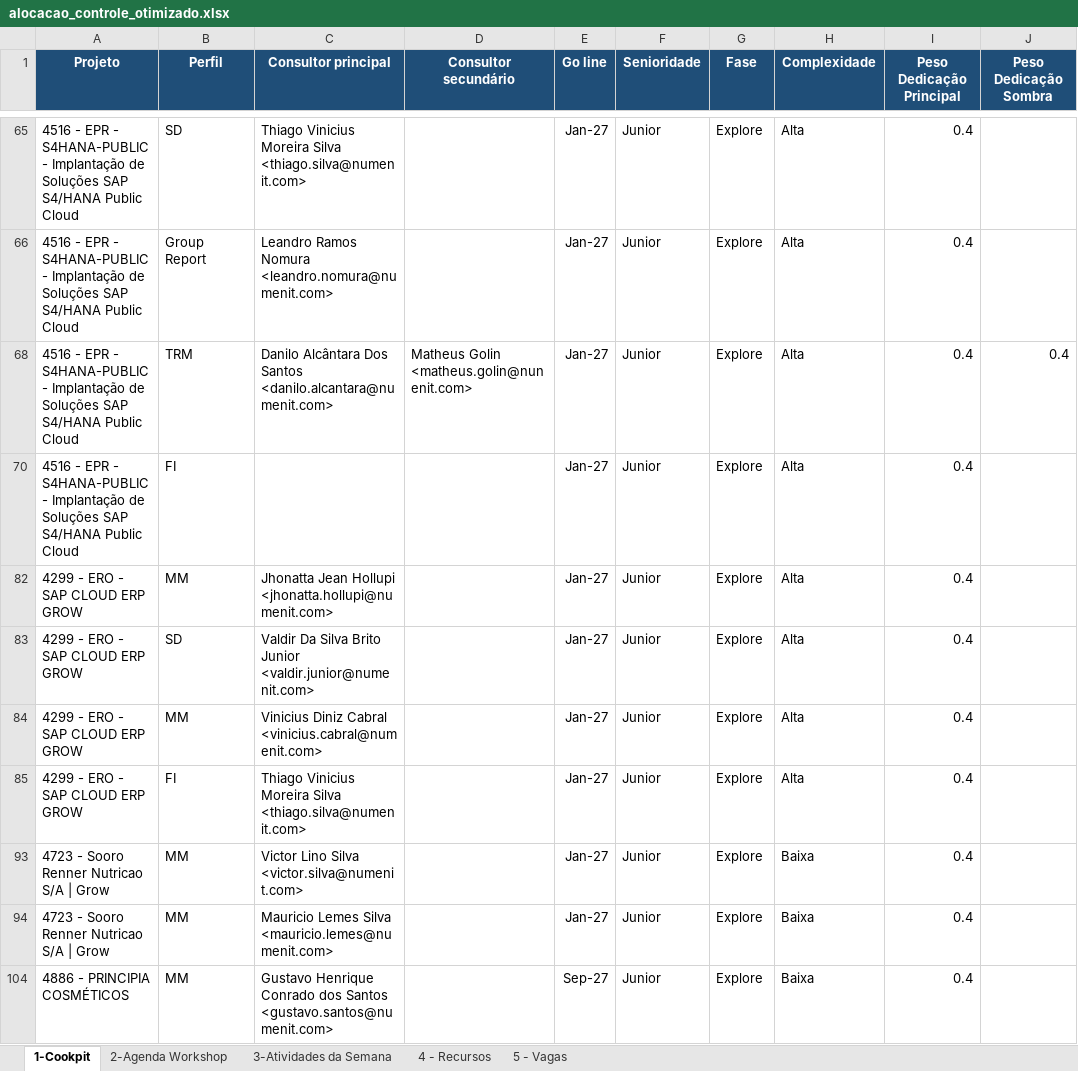
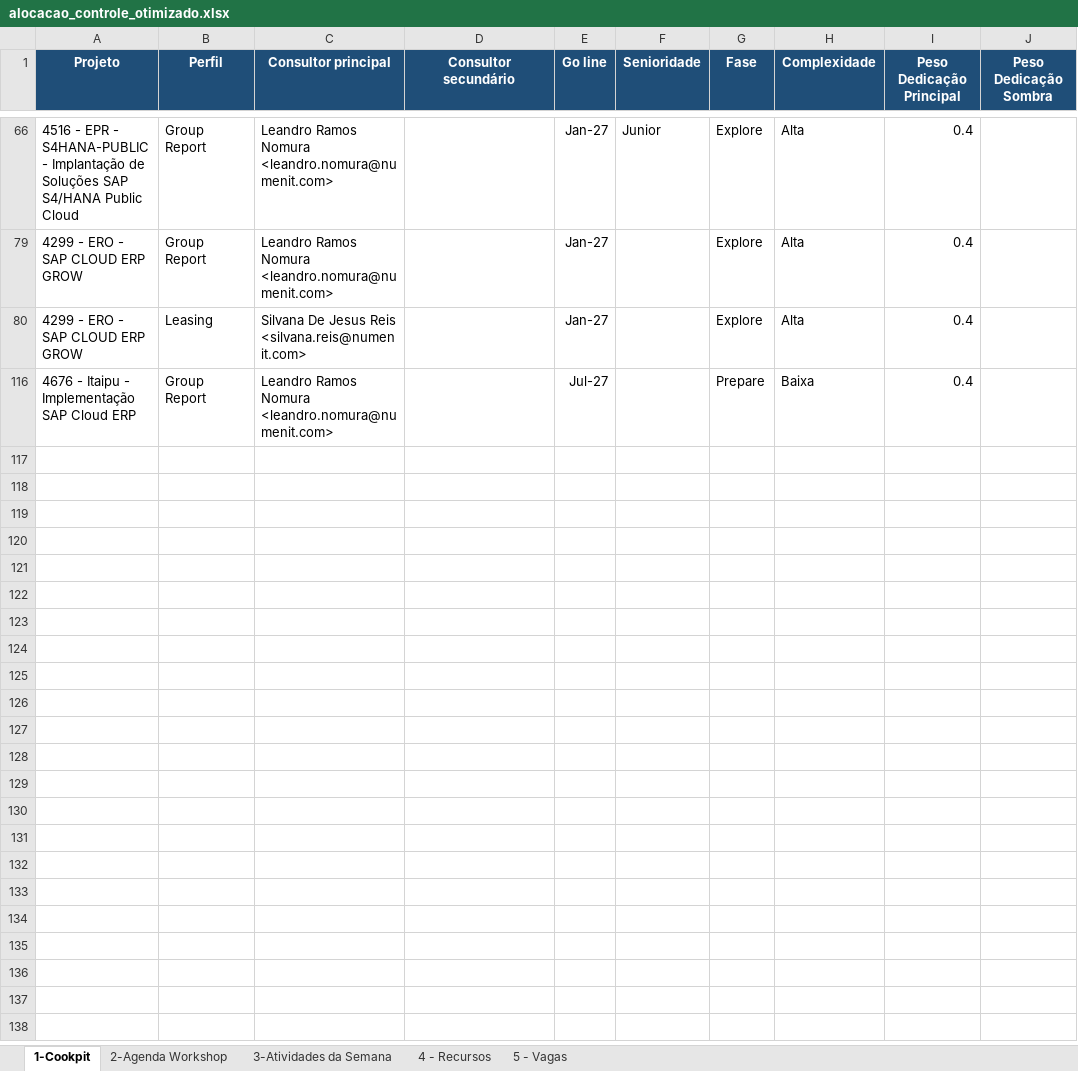
Before and after one commit to giovannaz-ctrl/Recursos, an Excel workbook: alocacao_controle_otimizado.xlsx, sheet 1-Cookpit, drawn as a sheet; only a part is shown, gaps mark what is left out; values as stored, in another font and other column widths than the file's, no borders; removed rows and columns are numbered as before the commit, all else as after; the diff covers the shown part only; the diff names each change by its address in the sheet, - before the commit and + after, or states it on an @@ line.

```diff
--- a/alocacao_controle_otimizado.xlsx (sheet 1-Cookpit)
+++ b/alocacao_controle_otimizado.xlsx (sheet 1-Cookpit)
@@ row 65 hidden: 4516 - EPR - S4HANA-PUBLIC - Implantação de Soluções SAP S4/HANA Public Cloud | SD | Thiago Vinicius Moreira Silva <thiago.silva@numenit.com> |  | Jan-27 | Junior | Explore | Alta | 0.4 @@
@@ row 68 hidden: 4516 - EPR - S4HANA-PUBLIC - Implantação de Soluções SAP S4/HANA Public Cloud | TRM | Danilo Alcântara Dos Santos <danilo.alcantara@numenit.com> | Matheus Golin <matheus.golin@nunenit.com> | Jan-27 | Junior | Explore | Alta | 0.4 | 0.4 @@
@@ row 70 hidden: 4516 - EPR - S4HANA-PUBLIC - Implantação de Soluções SAP S4/HANA Public Cloud | FI |  |  | Jan-27 | Junior | Explore | Alta | 0.4 @@
@@ row 82 hidden: 4299 - ERO - SAP CLOUD ERP GROW | MM | Jhonatta Jean Hollupi <jhonatta.hollupi@numenit.com> |  | Jan-27 | Junior | Explore | Alta | 0.4 @@
-B79 (Perfil): SD
+B79 (Perfil): Group Report
-C79 (Consultor principal): Valdir Da Silva Brito Junior <valdir.junior@numenit.com>
+C79 (Consultor principal): Leandro Ramos Nomura <leandro.nomura@numenit.com>
-F79 (Senioridade): Junior
+F79 (Senioridade): (empty)
@@ row 84 hidden: 4299 - ERO - SAP CLOUD ERP GROW | MM | Vinicius Diniz Cabral <vinicius.cabral@numenit.com> |  | Jan-27 | Junior | Explore | Alta | 0.4 @@
-B80 (Perfil): FI
+B80 (Perfil): Leasing
-C80 (Consultor principal): Thiago Vinicius Moreira Silva <thiago.silva@numenit.com>
+C80 (Consultor principal): Silvana De Jesus Reis <silvana.reis@numenit.com>
-F80 (Senioridade): Junior
+F80 (Senioridade): (empty)
@@ row 93 hidden: 4723 - Sooro Renner Nutricao S/A | Grow | MM | Victor Lino Silva <victor.silva@numenit.com> |  | Jan-27 | Junior | Explore | Baixa | 0.4 @@
@@ row 94 hidden: 4723 - Sooro Renner Nutricao S/A | Grow | MM | Mauricio Lemes Silva <mauricio.lemes@numenit.com> |  | Jan-27 | Junior | Explore | Baixa | 0.4 @@
@@ row 104 hidden: 4886 - PRINCIPIA COSMÉTICOS | MM | Gustavo Henrique Conrado dos Santos <gustavo.santos@numenit.com> |  | Sep-27 | Junior | Explore | Baixa | 0.4 @@
@@ row 116 unhidden: 4676 - Itaipu - Implementação SAP Cloud ERP | Group Report | Leandro Ramos Nomura <leandro.nomura@numenit.com> |  | Jul-27 |  | Prepare | Baixa | 0.4 @@
```
Also changed, not shown: 10 hidden or unhidden rows and 6 edited cells elsewhere in this sheet, hidden cells, 1 other file.
